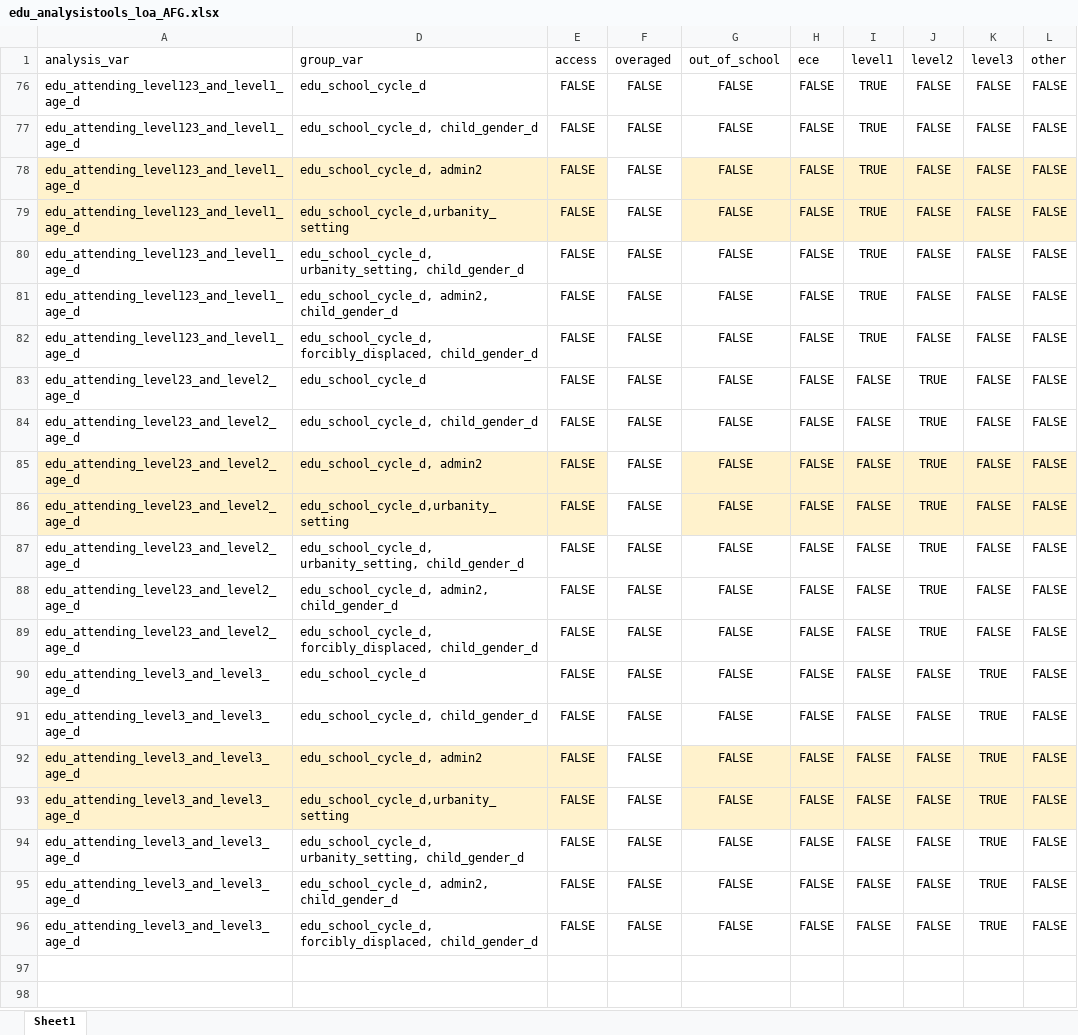
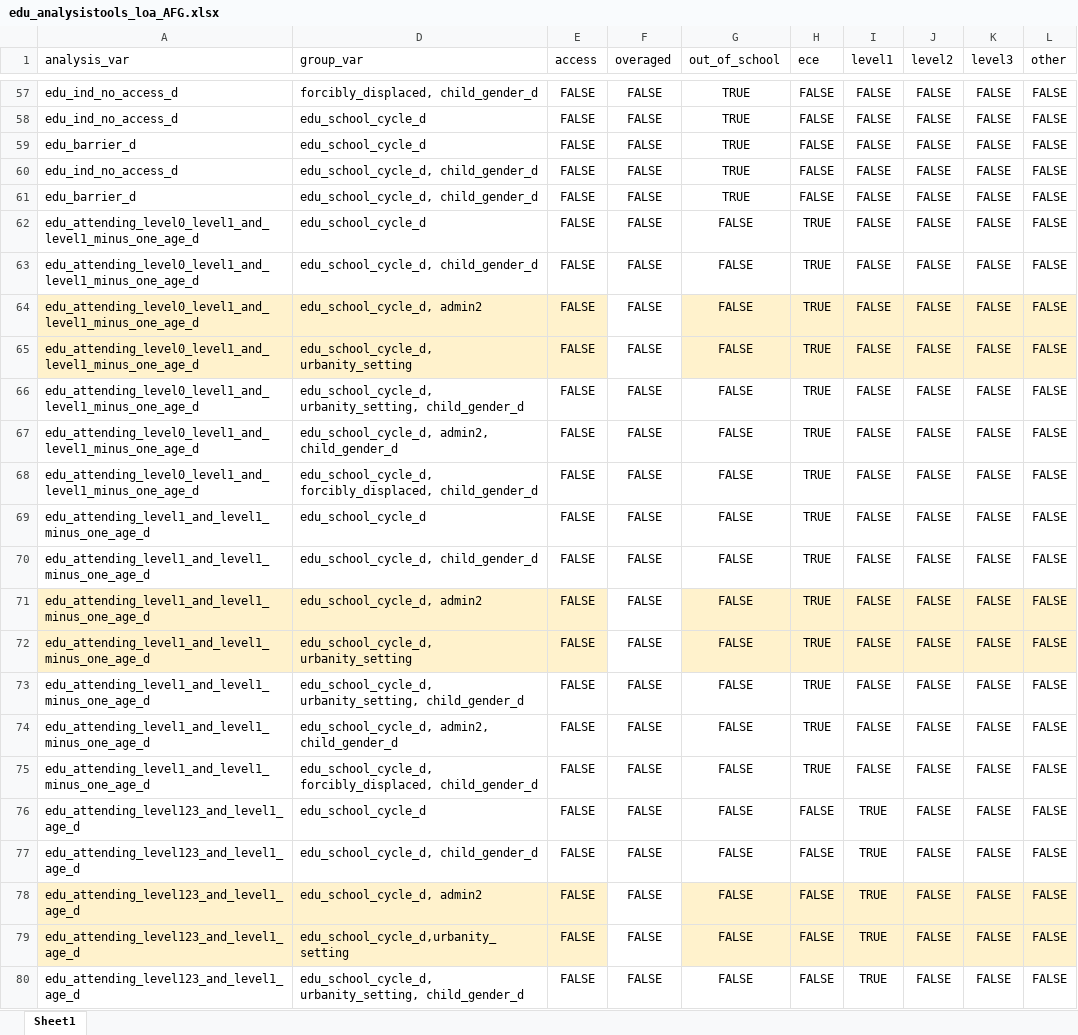
Before and after one commit to martivit/EduAnalysisTool, an Excel workbook: input_tool/edu_analysistools_loa_AFG.xlsx, sheet Sheet1, drawn as a sheet; only a part is shown, gaps mark what is left out; the shorter side is filled out with more unchanged rows; values as stored, in another font and other column widths than the file's, no borders; the diff covers the shown part only; the diff names each change by its address in the sheet, - before the commit and + after, or states it on an @@ line.

```diff
--- a/input_tool/edu_analysistools_loa_AFG.xlsx (sheet Sheet1)
+++ b/input_tool/edu_analysistools_loa_AFG.xlsx (sheet Sheet1)
@@ row 57 unhidden: edu_ind_no_access_d | forcibly_displaced, child_gender_d | FALSE | FALSE | TRUE | FALSE | FALSE | FALSE | FALSE | FALSE @@
@@ row 58 unhidden: edu_ind_no_access_d | edu_school_cycle_d | FALSE | FALSE | TRUE | FALSE | FALSE | FALSE | FALSE | FALSE @@
@@ row 59 unhidden: edu_barrier_d | edu_school_cycle_d | FALSE | FALSE | TRUE | FALSE | FALSE | FALSE | FALSE | FALSE @@
@@ row 60 unhidden: edu_ind_no_access_d | edu_school_cycle_d, child_gender_d | FALSE | FALSE | TRUE | FALSE | FALSE | FALSE | FALSE | FALSE @@
@@ row 61 unhidden: edu_barrier_d | edu_school_cycle_d, child_gender_d | FALSE | FALSE | TRUE | FALSE | FALSE | FALSE | FALSE | FALSE @@
@@ row 62 unhidden: edu_attending_level0_level1_and_level1_minus_one_age_d | edu_school_cycle_d | FALSE | FALSE | FALSE | TRUE | FALSE | FALSE | FALSE | FALSE @@
@@ row 63 unhidden: edu_attending_level0_level1_and_level1_minus_one_age_d | edu_school_cycle_d, child_gender_d | FALSE | FALSE | FALSE | TRUE | FALSE | FALSE | FALSE | FALSE @@
@@ row 64 unhidden: edu_attending_level0_level1_and_level1_minus_one_age_d | edu_school_cycle_d, admin2 | FALSE | FALSE | FALSE | TRUE | FALSE | FALSE | FALSE | FALSE @@
@@ row 65 unhidden: edu_attending_level0_level1_and_level1_minus_one_age_d | edu_school_cycle_d, urbanity_setting | FALSE | FALSE | FALSE | TRUE | FALSE | FALSE | FALSE | FALSE @@
@@ row 66 unhidden: edu_attending_level0_level1_and_level1_minus_one_age_d | edu_school_cycle_d, urbanity_setting, child_gender_d | FALSE | FALSE | FALSE | TRUE | FALSE | FALSE | FALSE | FALSE @@
@@ row 67 unhidden: edu_attending_level0_level1_and_level1_minus_one_age_d | edu_school_cycle_d, admin2, child_gender_d | FALSE | FALSE | FALSE | TRUE | FALSE | FALSE | FALSE | FALSE @@
@@ row 68 unhidden: edu_attending_level0_level1_and_level1_minus_one_age_d | edu_school_cycle_d, forcibly_displaced, child_gender_d | FALSE | FALSE | FALSE | TRUE | FALSE | FALSE | FALSE | FALSE @@
@@ row 69 unhidden: edu_attending_level1_and_level1_minus_one_age_d | edu_school_cycle_d | FALSE | FALSE | FALSE | TRUE | FALSE | FALSE | FALSE | FALSE @@
@@ row 70 unhidden: edu_attending_level1_and_level1_minus_one_age_d | edu_school_cycle_d, child_gender_d | FALSE | FALSE | FALSE | TRUE | FALSE | FALSE | FALSE | FALSE @@
@@ row 71 unhidden: edu_attending_level1_and_level1_minus_one_age_d | edu_school_cycle_d, admin2 | FALSE | FALSE | FALSE | TRUE | FALSE | FALSE | FALSE | FALSE @@
@@ row 72 unhidden: edu_attending_level1_and_level1_minus_one_age_d | edu_school_cycle_d, urbanity_setting | FALSE | FALSE | FALSE | TRUE | FALSE | FALSE | FALSE | FALSE @@
@@ row 73 unhidden: edu_attending_level1_and_level1_minus_one_age_d | edu_school_cycle_d, urbanity_setting, child_gender_d | FALSE | FALSE | FALSE | TRUE | FALSE | FALSE | FALSE | FALSE @@
@@ row 74 unhidden: edu_attending_level1_and_level1_minus_one_age_d | edu_school_cycle_d, admin2, child_gender_d | FALSE | FALSE | FALSE | TRUE | FALSE | FALSE | FALSE | FALSE @@
@@ row 75 unhidden: edu_attending_level1_and_level1_minus_one_age_d | edu_school_cycle_d, forcibly_displaced, child_gender_d | FALSE | FALSE | FALSE | TRUE | FALSE | FALSE | FALSE | FALSE @@
```
Also changed, not shown: 92 hidden or unhidden rows elsewhere in this sheet, input_tool/edu_analysistools_loa.xlsx, input_tool/edu_indicator_labelling.xlsx, 36 other files.
